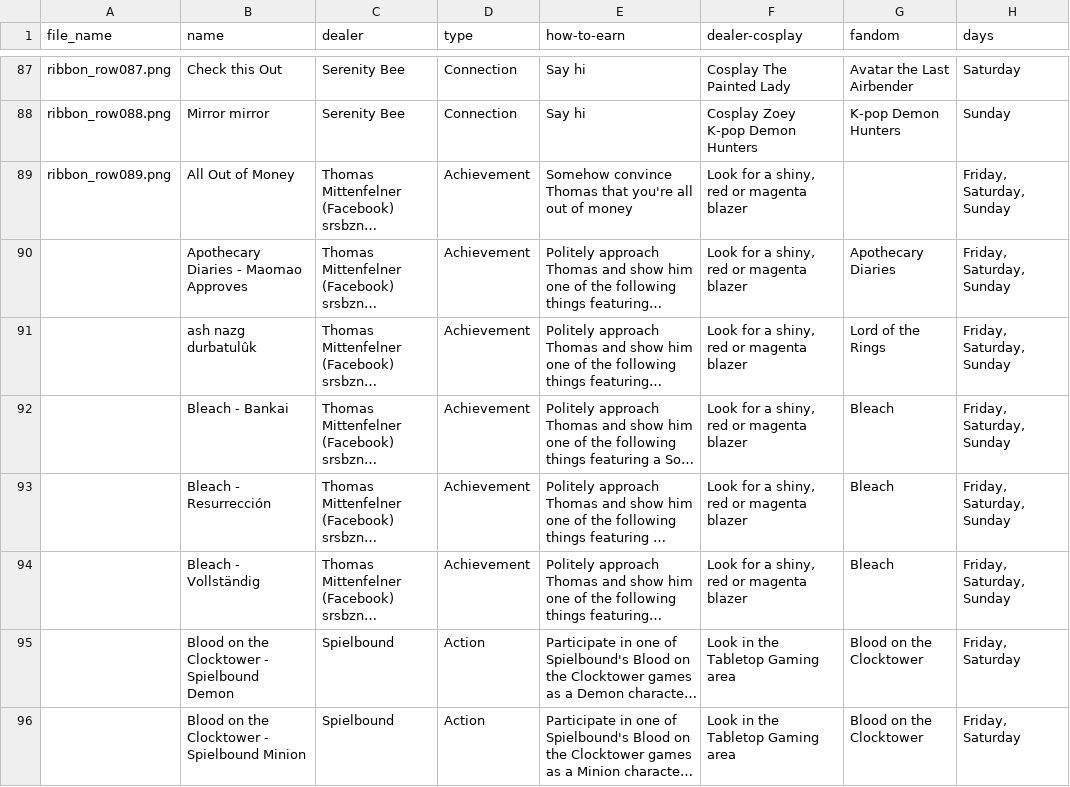
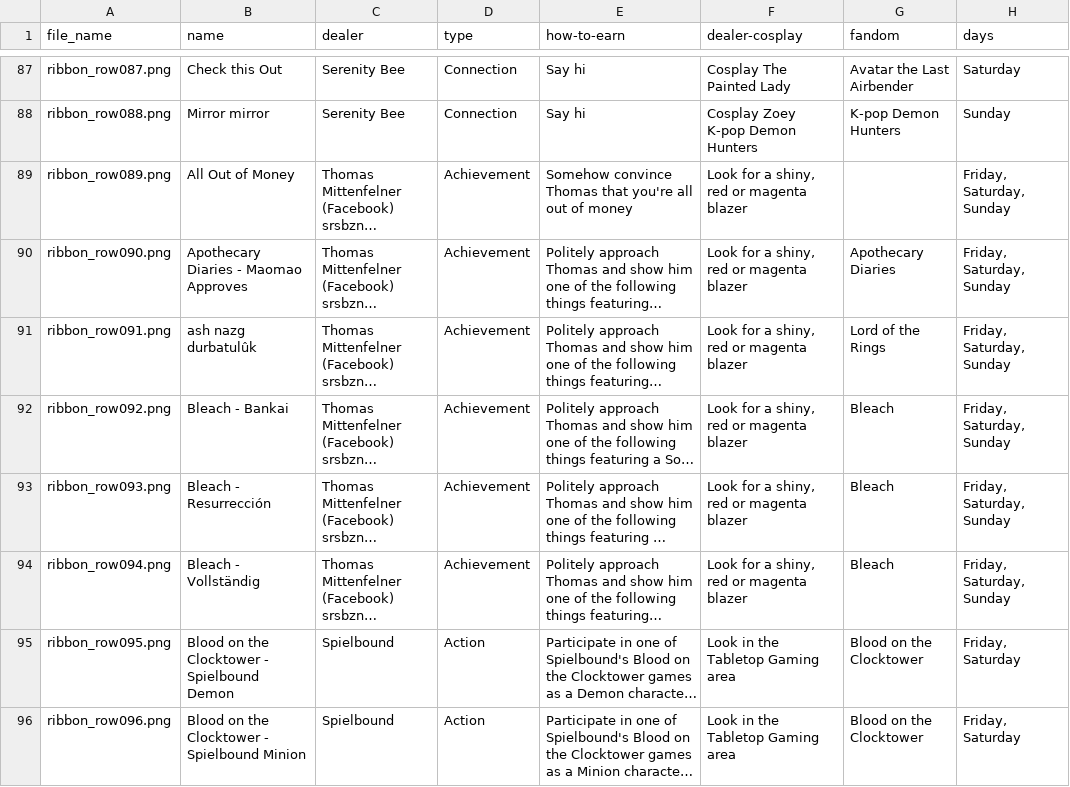
Before and after one commit to nebconribbon/2026, a CSV file: Config/Ribbons.csv, drawn as a sheet; only a part is shown, gaps mark what is left out; long unchanged cells end in …; the diff covers the shown part only; the diff names each change by its address in the sheet, - before the commit and + after, or states it on an @@ line.

```diff
--- a/Config/Ribbons.csv
+++ b/Config/Ribbons.csv
-A90 (file_name): (empty)
+A90 (file_name): ribbon_row090.png
-A91 (file_name): (empty)
+A91 (file_name): ribbon_row091.png
-A92 (file_name): (empty)
+A92 (file_name): ribbon_row092.png
-A93 (file_name): (empty)
+A93 (file_name): ribbon_row093.png
-A94 (file_name): (empty)
+A94 (file_name): ribbon_row094.png
-A95 (file_name): (empty)
+A95 (file_name): ribbon_row095.png
-A96 (file_name): (empty)
+A96 (file_name): ribbon_row096.png
```
Also changed, not shown: 37 edited cells elsewhere in this file, 42 other files.
